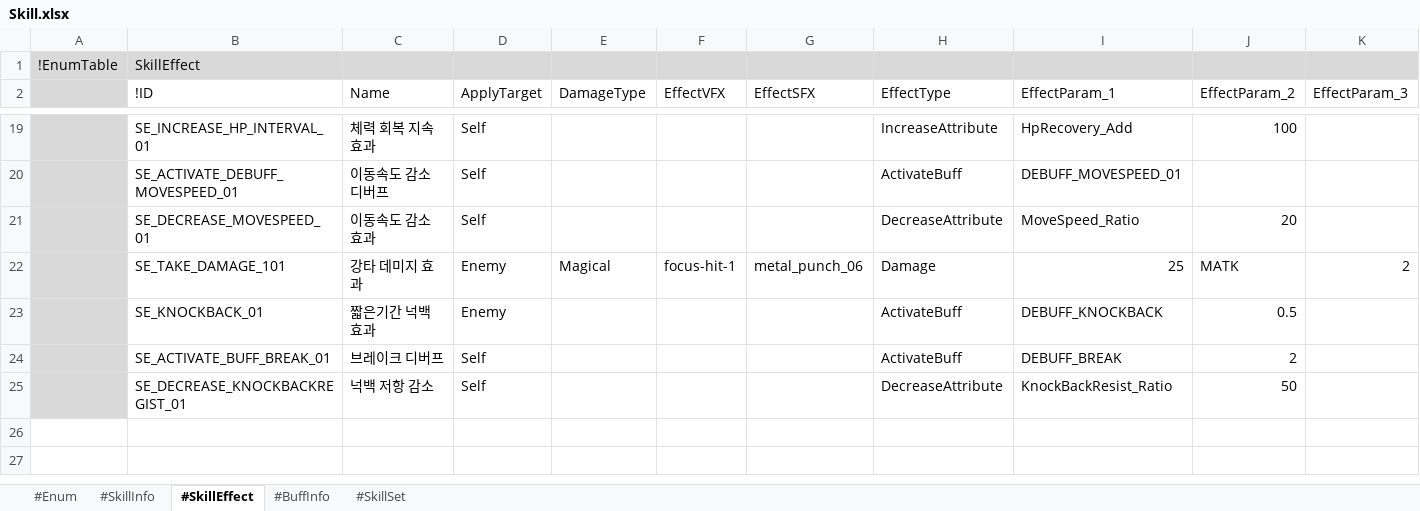
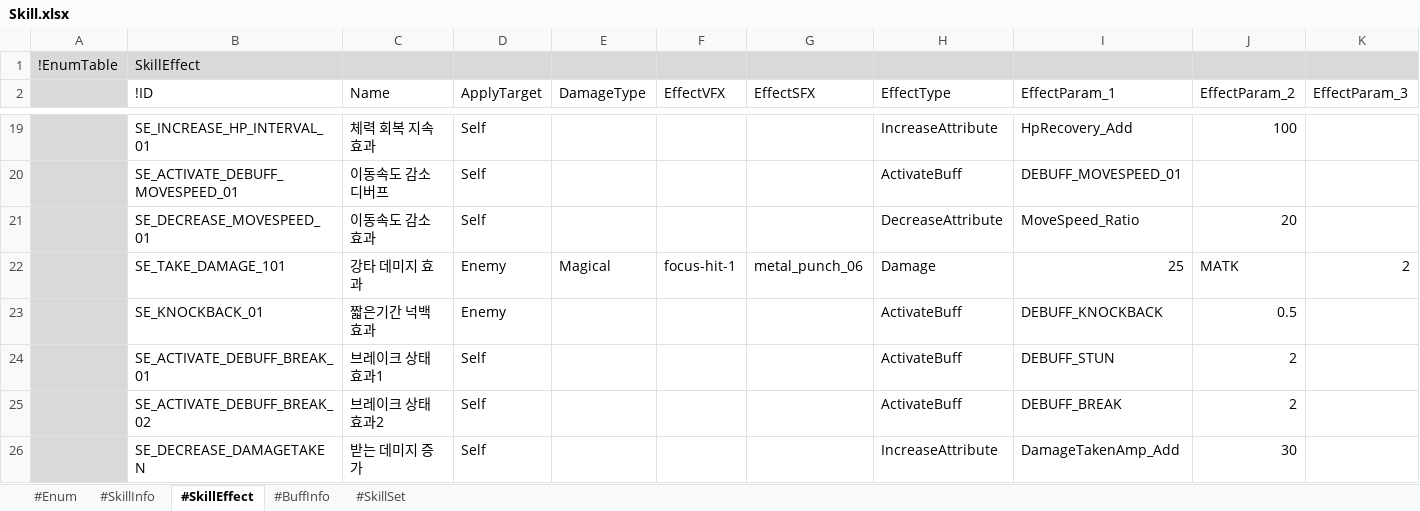
Before and after one commit to electro8836/ProjectOne, an Excel workbook: Shared/XLS/Skill.xlsx, sheet #SkillEffect, drawn as a sheet; only a part is shown, gaps mark what is left out; values as stored, in another font and other column widths than the file's, no borders; removed rows and columns are numbered as before the commit, all else as after; rows hold the shown columns only; the diff names each change by its address in the sheet, - before the commit and + after, or states it on an @@ line.

```diff
--- a/Shared/XLS/Skill.xlsx (sheet #SkillEffect)
+++ b/Shared/XLS/Skill.xlsx (sheet #SkillEffect)
+row 24:  | SE_ACTIVATE_DEBUFF_BREAK_01 | 브레이크 상태 효과1 | Self |  |  |  | ActivateBuff | DEBUFF_STUN | 2
-B25 (!ID): SE_ACTIVATE_BUFF_BREAK_01
+B25 (!ID): SE_ACTIVATE_DEBUFF_BREAK_02
-C25 (Name): 브레이크 디버프
+C25 (Name): 브레이크 상태 효과2
-row 25:  | SE_DECREASE_KNOCKBACKREGIST_01 | 넉백 저항 감소 | Self |  |  |  | DecreaseAttribute | KnockBackResist_Ratio | 50
+row 26:  | SE_DECREASE_DAMAGETAKEN | 받는 데미지 증가 | Self |  |  |  | IncreaseAttribute | DamageTakenAmp_Add | 30
```
Also changed, not shown: sheet #BuffInfo, sheet #SkillInfo, sheet #Enum, Shared/XLS/Stat.xlsx, 17 other files.
